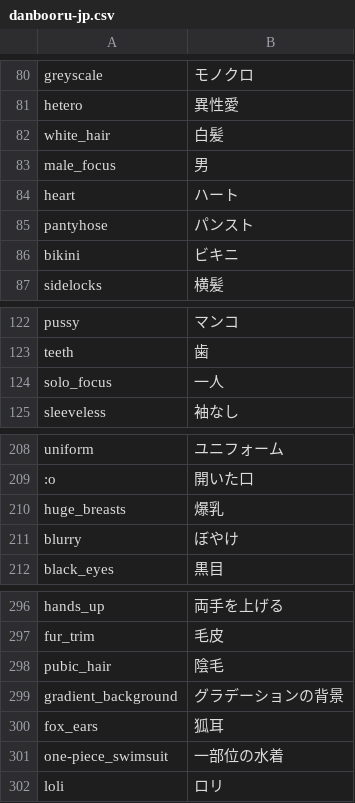
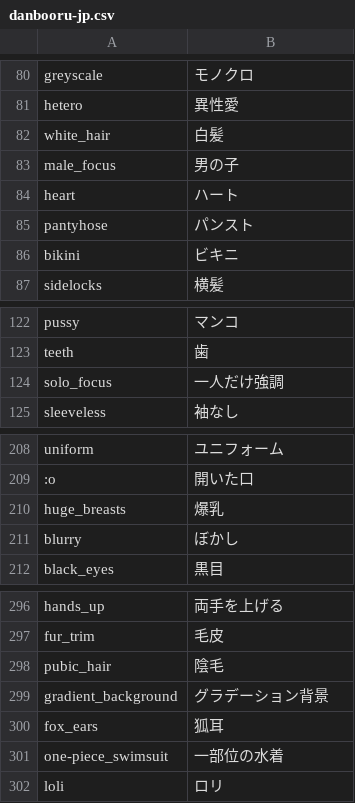
Before and after one commit to boorutan/booru-japanese-tag, a CSV file: danbooru-jp.csv, drawn as a sheet; only a part is shown, gaps mark what is left out; the diff covers the shown part only.

```diff
--- a/danbooru-jp.csv
+++ b/danbooru-jp.csv
@@ -82,3 +82,3 @@ hetero,異性愛
 white_hair,白髪
-male_focus,男
+male_focus,男の子
 heart,ハート
@@ -123,3 +123,3 @@ pussy,マンコ
 teeth,歯
-solo_focus,一人
+solo_focus,一人だけ強調
 sleeveless,袖なし
@@ -210,3 +210,3 @@ uniform,ユニフォーム
 huge_breasts,爆乳
-blurry,ぼやけ
+blurry,ぼかし
 black_eyes,黒目
@@ -298,3 +298,3 @@ fur_trim,毛皮
 pubic_hair,陰毛
-gradient_background,グラデーションの背景
+gradient_background,グラデーション背景
 fox_ears,狐耳
```
Also changed, not shown: 27 added rows and 3 edited cells elsewhere in this file, 2 other files.
